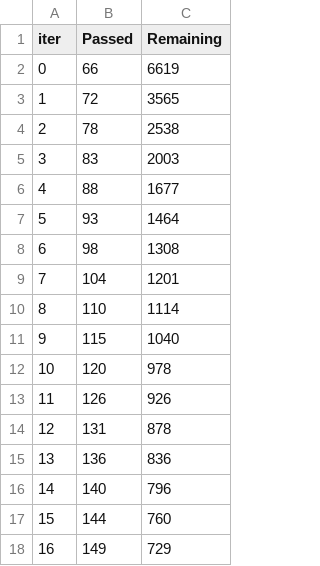
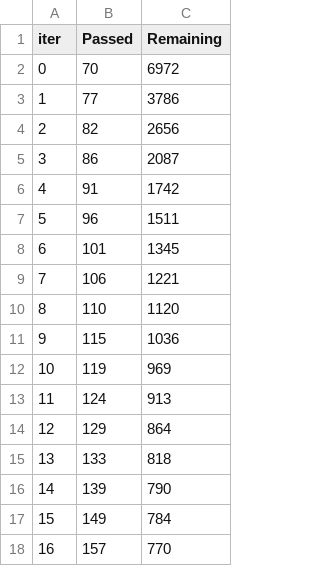
Before and after one commit to Nytrynox/Drought-Early-Warning-NDDI-LSTM-, a TSV file: catboost_info/time_left.tsv, drawn as a sheet; only a part is shown; the diff covers the shown part only.

```diff
--- a/catboost_info/time_left.tsv
+++ b/catboost_info/time_left.tsv
@@ -1,18 +1,18 @@
 iter	Passed	Remaining
-0	66	6619
-1	72	3565
-2	78	2538
-3	83	2003
-4	88	1677
-5	93	1464
-6	98	1308
-7	104	1201
-8	110	1114
-9	115	1040
-10	120	978
-11	126	926
-12	131	878
-13	136	836
-14	140	796
-15	144	760
-16	149	729
+0	70	6972
+1	77	3786
+2	82	2656
+3	86	2087
+4	91	1742
+5	96	1511
+6	101	1345
+7	106	1221
+8	110	1120
+9	115	1036
+10	119	969
+11	124	913
+12	129	864
+13	133	818
+14	139	790
+15	149	784
+16	157	770
```
Also changed, not shown: 157 edited cells elsewhere in this file, 9 other files.
